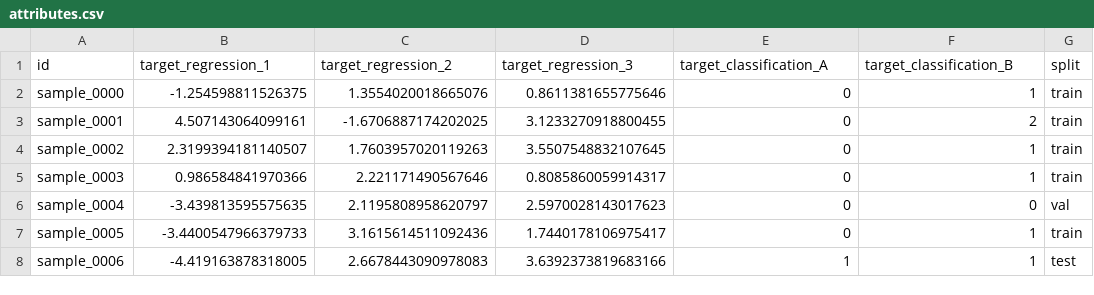
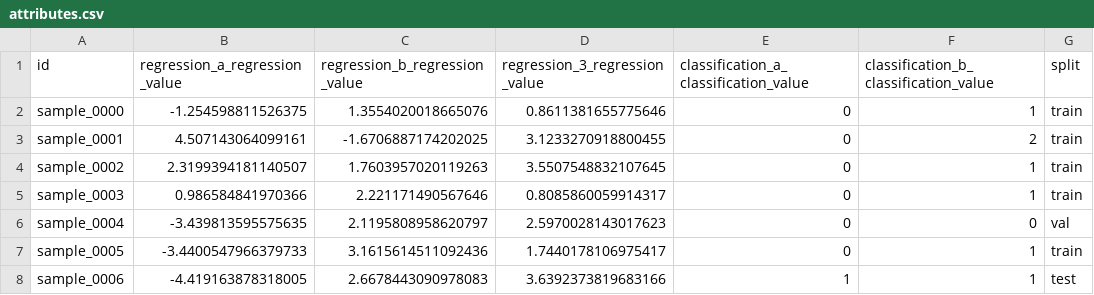
Before and after one commit to TsumiNa/foundation_model, a CSV file: samples/fake_data/attributes.csv, drawn as a sheet; only a part is shown.

Commit message:
Refactor CompoundDataset for improved data handling and error management
- Introduced a helper function `_parse_structured_element` to handle various data types and parsing errors in dataset elements.
- Updated the `CompoundDataset` class to utilize the new parsing function for loading task data and handling NaNs.
- Enhanced logging for better traceability of parsing issues and data inconsistencies.
- Modified tests to validate the new parsing logic, ensuring non-numeric entries are handled gracefully and logged appropriately.
- Added checks for missing specified steps columns in sequence tasks, raising appropriate errors when necessary.
- Updated dependencies in `uv.lock` to include `joblib` for enhanced functionality.

```diff
--- a/samples/fake_data/attributes.csv
+++ b/samples/fake_data/attributes.csv
@@ -1,2 +1,2 @@
-id,target_regression_1,target_regression_2,target_regression_3,target_classification_A,target_classification_B,split
+id,regression_a_regression_value,regression_b_regression_value,regression_3_regression_value,classification_a_classification_value,classification_b_classification_value,split
 sample_0000,-1.254598811526375,1.3554020018665076,0.8611381655775646,0,1,train
```
Also changed, not shown: 13 other files.
